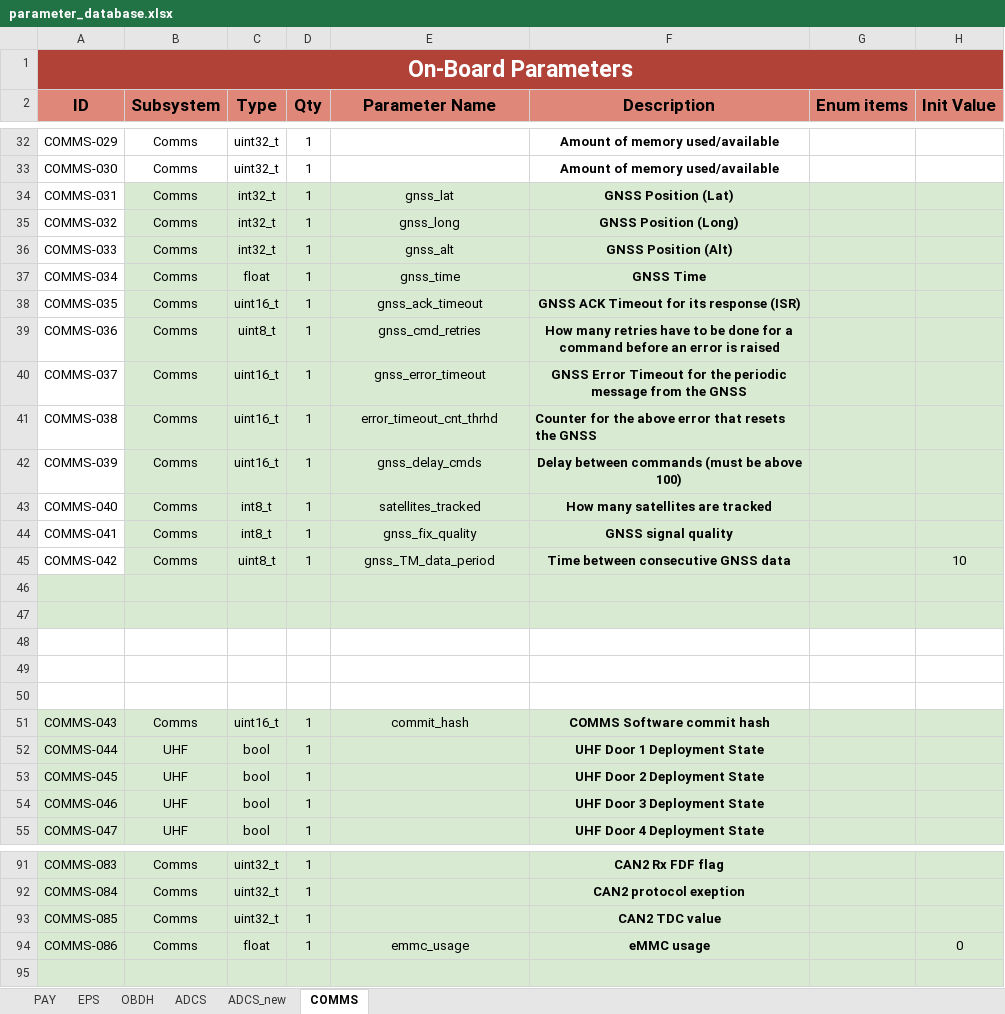
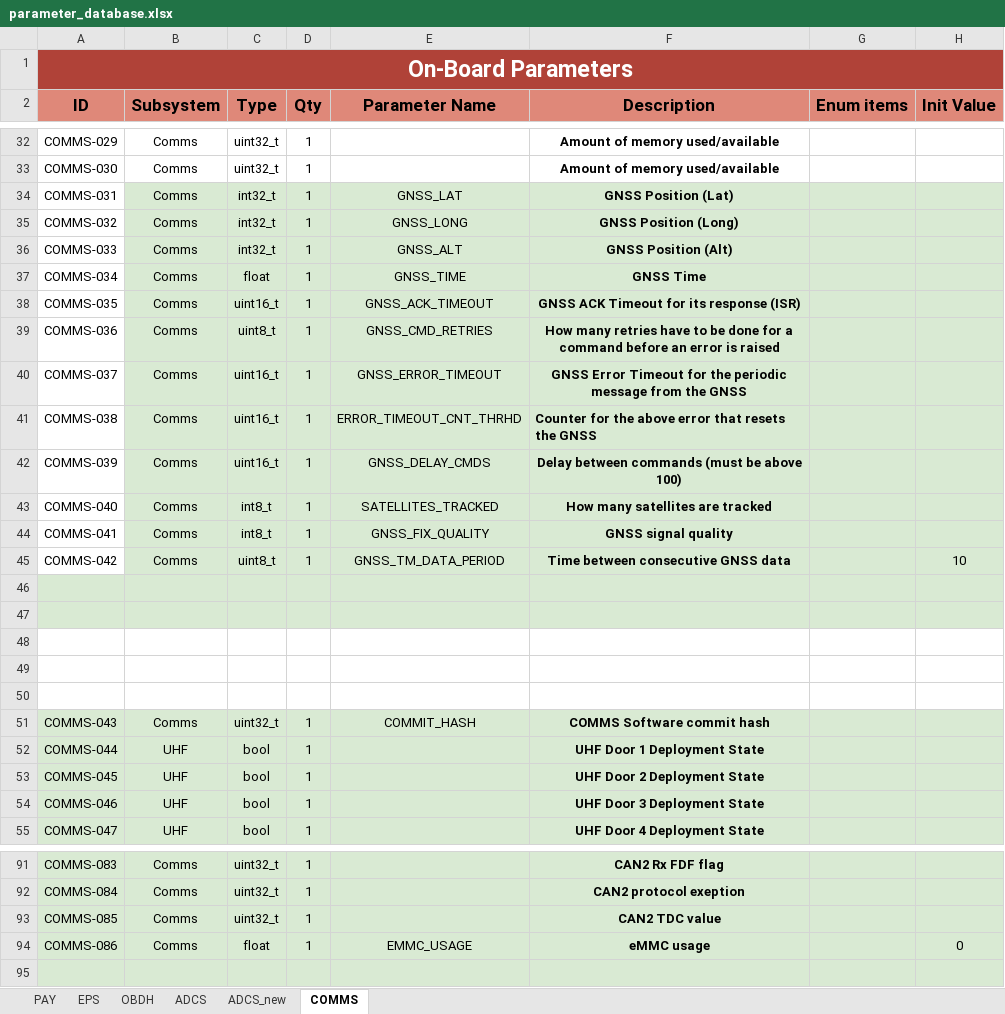
Before and after one commit to PeakSat/OBC_Software, an Excel workbook: parameter_database.xlsx, sheet COMMS, drawn as a sheet; only a part is shown, gaps mark what is left out; values as stored, in another font and other column widths than the file's, no borders; charts and pictures not drawn; the diff covers the shown part only; the diff names each change by its address in the sheet, - before the commit and + after, or states it on an @@ line.

Commit message:
QoL: parameter script calling from CMake

```diff
--- a/parameter_database.xlsx (sheet COMMS)
+++ b/parameter_database.xlsx (sheet COMMS)
-E34 (Parameter Name): gnss_lat
+E34 (Parameter Name): GNSS_LAT
-E35 (Parameter Name): gnss_long
+E35 (Parameter Name): GNSS_LONG
-E36 (Parameter Name): gnss_alt
+E36 (Parameter Name): GNSS_ALT
-E37 (Parameter Name): gnss_time
+E37 (Parameter Name): GNSS_TIME
-E38 (Parameter Name): gnss_ack_timeout
+E38 (Parameter Name): GNSS_ACK_TIMEOUT
-E39 (Parameter Name): gnss_cmd_retries
+E39 (Parameter Name): GNSS_CMD_RETRIES
-E40 (Parameter Name): gnss_error_timeout
+E40 (Parameter Name): GNSS_ERROR_TIMEOUT
-E41 (Parameter Name): error_timeout_cnt_thrhd
+E41 (Parameter Name): ERROR_TIMEOUT_CNT_THRHD
-E42 (Parameter Name): gnss_delay_cmds
+E42 (Parameter Name): GNSS_DELAY_CMDS
-E43 (Parameter Name): satellites_tracked
+E43 (Parameter Name): SATELLITES_TRACKED
-E44 (Parameter Name): gnss_fix_quality
+E44 (Parameter Name): GNSS_FIX_QUALITY
-E45 (Parameter Name): gnss_TM_data_period
+E45 (Parameter Name): GNSS_TM_DATA_PERIOD
-C51 (Type): uint16_t
+C51 (Type): uint32_t
-E51 (Parameter Name): commit_hash
+E51 (Parameter Name): COMMIT_HASH
-E94 (Parameter Name): emmc_usage
+E94 (Parameter Name): EMMC_USAGE
```
Also changed, not shown: 8 edited cells elsewhere in this sheet, 18 other files.
